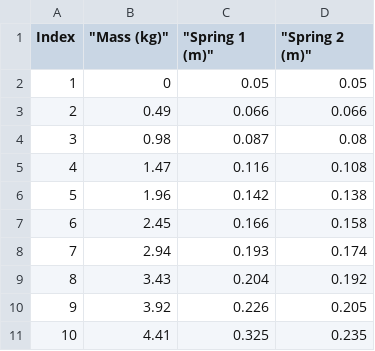
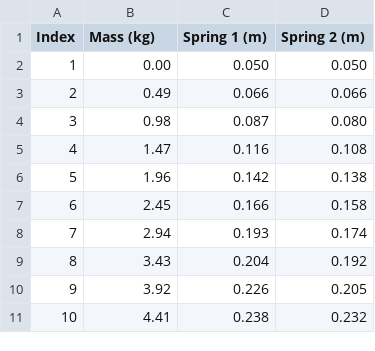
Before and after one commit to Laszlo199/Arla-project, a CSV file: Data/CSVData/kilograms.csv, drawn as a sheet; the diff names each change by its address in the sheet, - before the commit and + after, or states it on an @@ line.

```diff
--- a/Data/CSVData/kilograms.csv
+++ b/Data/CSVData/kilograms.csv
-B1: "Mass (kg)"
+B1: Mass (kg)
-C1: "Spring 1 (m)"
+C1: Spring 1 (m)
-D1: "Spring 2 (m)"
+D1: Spring 2 (m)
-B2 (Mass (kg)): 0
+B2 (Mass (kg)): 0.00
-C2 (Spring 1 (m)): 0.05
+C2 (Spring 1 (m)): 0.050
-D2 (Spring 2 (m)): 0.05
+D2 (Spring 2 (m)): 0.050
-D4 (Spring 2 (m)): 0.08
+D4 (Spring 2 (m)): 0.080
-C11 (Spring 1 (m)): 0.325
+C11 (Spring 1 (m)): 0.238
-D11 (Spring 2 (m)): 0.235
+D11 (Spring 2 (m)): 0.232
```
Also changed, not shown: 22 other files.
